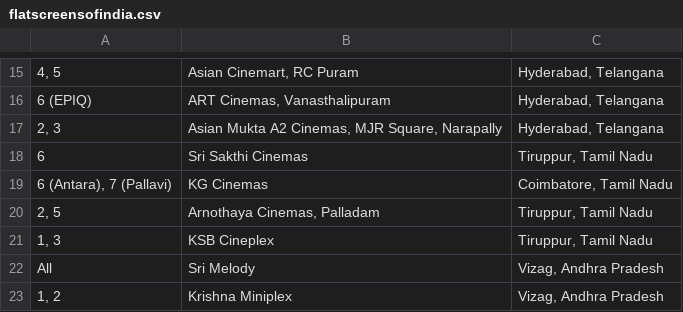
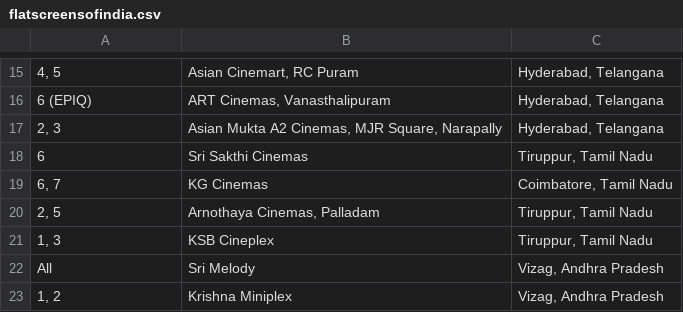
Before and after one commit to shreytyagi/shreytyagi, a CSV file: data/flatscreensofindia.csv, drawn as a sheet; only a part is shown, gaps mark what is left out; the diff names each change by its address in the sheet, - before the commit and + after, or states it on an @@ line.

Commit message:
edits

```diff
--- a/data/flatscreensofindia.csv
+++ b/data/flatscreensofindia.csv
-A19: 6 (Antara), 7 (Pallavi)
+A19: 6, 7
```
